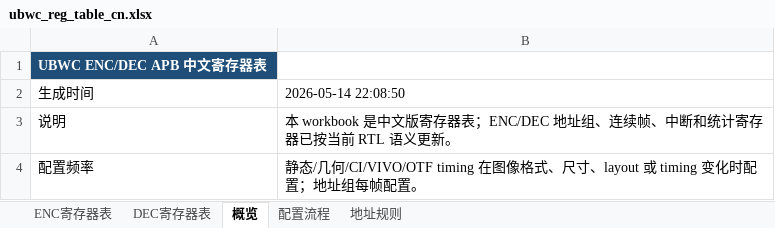
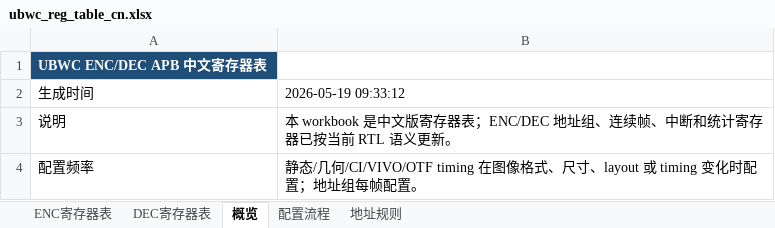
Before and after one commit to luckymiaojw/ubwc, an Excel workbook: docs/ubwc_reg_table_cn.xlsx, sheet 概览, drawn as a sheet; values as stored, in another font and other column widths than the file's, no borders; the diff names each change by its address in the sheet, - before the commit and + after, or states it on an @@ line.

```diff
--- a/docs/ubwc_reg_table_cn.xlsx (sheet 概览)
+++ b/docs/ubwc_reg_table_cn.xlsx (sheet 概览)
-B2: 2026-05-14 22:08:50
+B2: 2026-05-19 09:33:12
```
Also changed, not shown: sheet ENC寄存器表, sheet DEC寄存器表, docs/ubwc_dec_reg_table.xlsx, docs/ubwc_enc_reg_table.xlsx, 9 other files.
